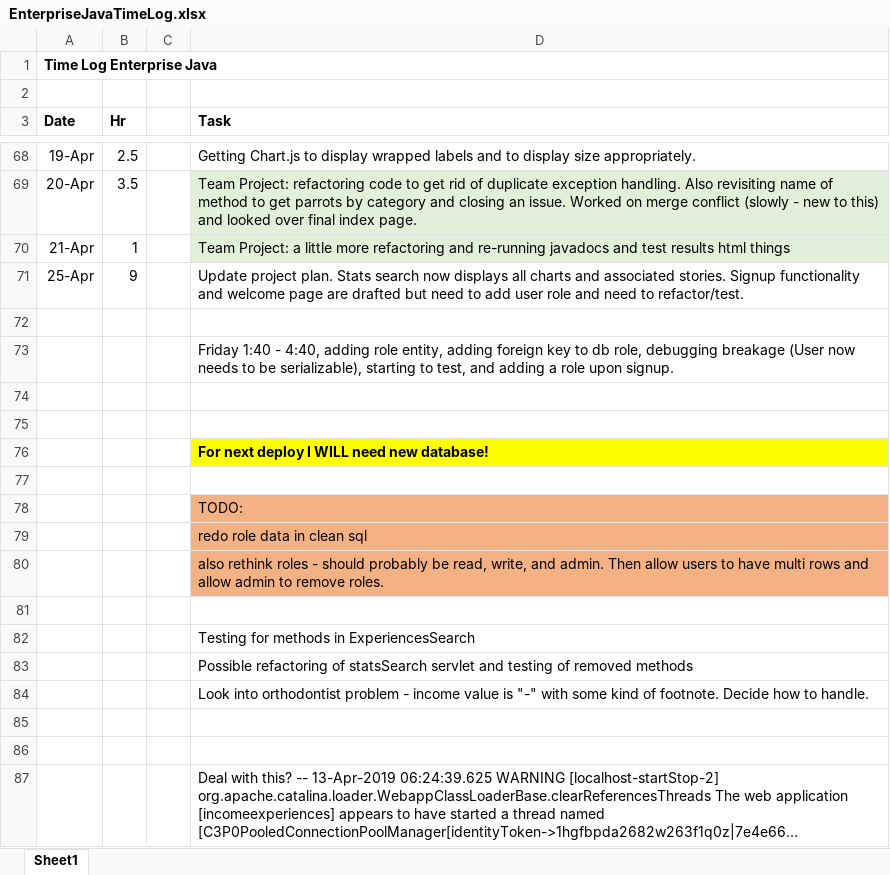
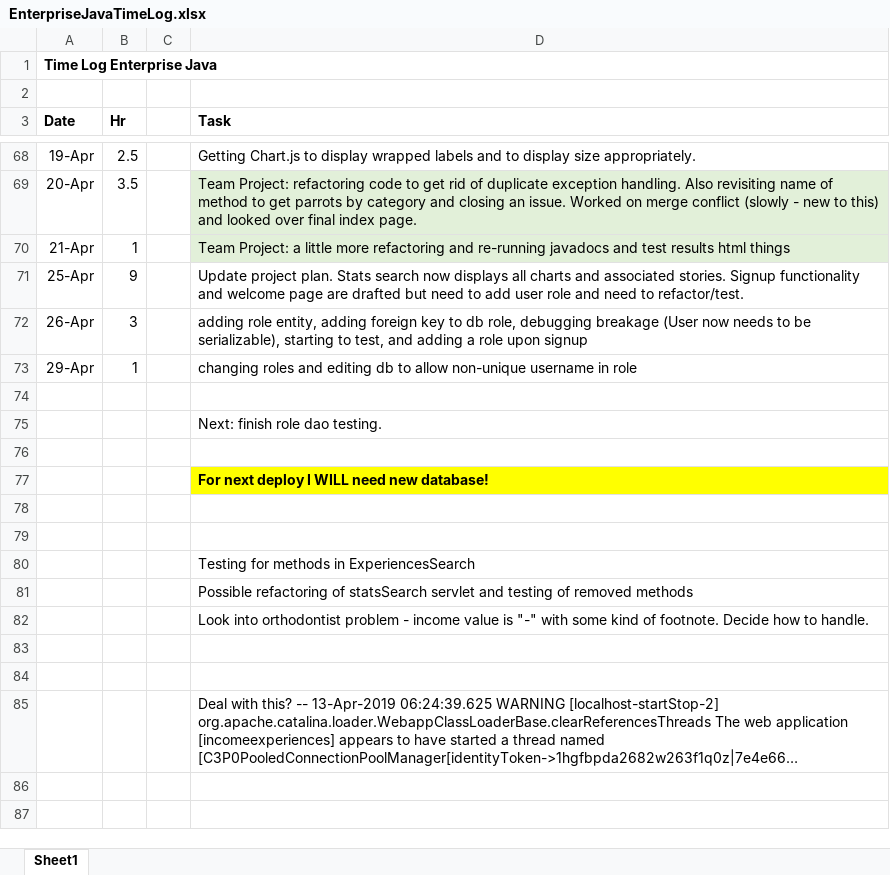
Before and after one commit to haandahl/income-experiences, an Excel workbook: EnterpriseJavaTimeLog.xlsx, sheet Sheet1, drawn as a sheet; only a part is shown, gaps mark what is left out; the shorter side is filled out with more unchanged rows; long unchanged cells end in …; values as stored, in another font and other column widths than the file's, no borders; removed rows and columns are numbered as before the commit, all else as after; the diff names each change by its address in the sheet, - before the commit and + after, or states it on an @@ line.

Commit message:
revised roles structure to read, write, and admin

```diff
--- a/EnterpriseJavaTimeLog.xlsx (sheet Sheet1)
+++ b/EnterpriseJavaTimeLog.xlsx (sheet Sheet1)
+row 72: 26-Apr | 3 |  | adding role entity, adding foreign key to db role, debugging breakage (User now needs to be serializable), starting to test, and adding a role upon signup
+row 73: 29-Apr | 1 |  | changing roles and editing db to allow non-unique username in role
-D75 (Task): Friday 1:40 - 4:40, adding role entity, adding foreign key to db role, debugging breakage (User now needs to be serializable), starting to test, and adding a role upon signup.
+D75 (Task): Next: finish role dao testing.
-row 74: (empty)
-row 78:  |  |  | TODO:
-row 79:  |  |  | redo role data in clean sql
-row 80:  |  |  | also rethink roles - should probably be read, write, and admin. Then allow users to have multi rows and allow admin to remove roles.
```
Also changed, not shown: 38 other files.
